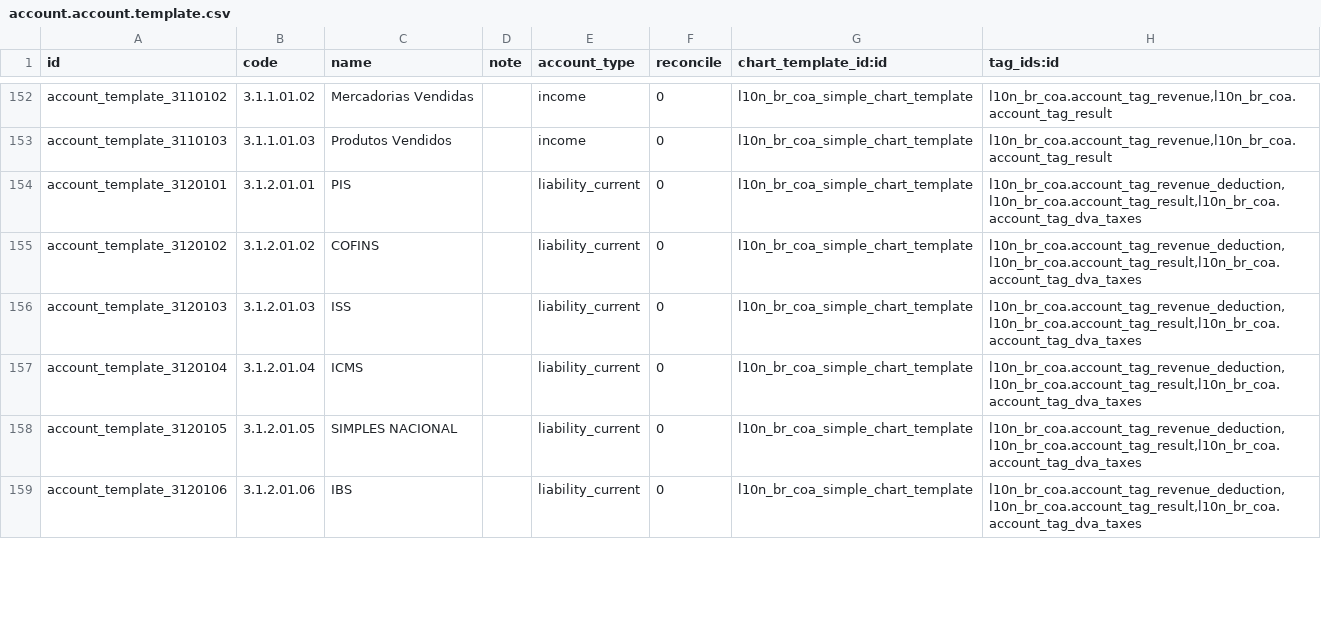
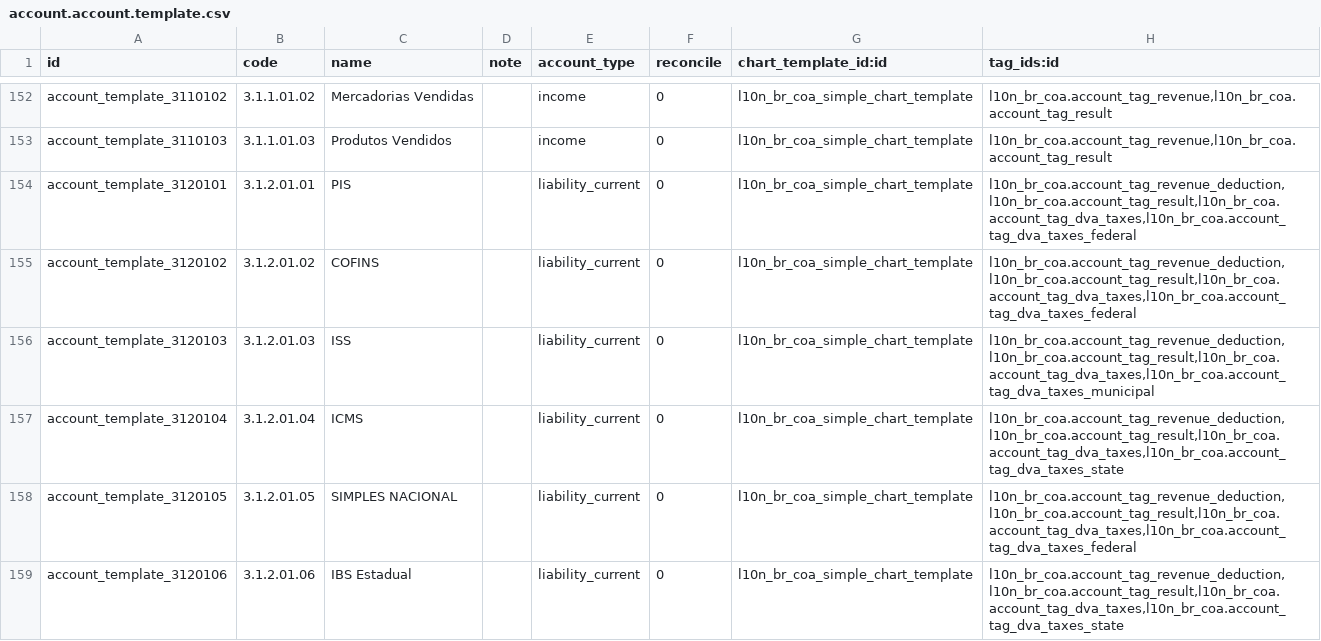
Before and after one commit to OCA/l10n-brazil, a CSV file: l10n_br_coa_simple/data/account.account.template.csv, drawn as a sheet; only a part is shown, gaps mark what is left out; the diff covers the shown part only.

```diff
--- a/l10n_br_coa_simple/data/account.account.template.csv
+++ b/l10n_br_coa_simple/data/account.account.template.csv
@@ -153,7 +153,7 @@ account_template_3110102,3.1.1.01.02,Mercadorias Vendidas,,income,0,l10n_br_coa_
 account_template_3110103,3.1.1.01.03,Produtos Vendidos,,income,0,l10n_br_coa_simple_chart_template,"l10n_br_coa.account_tag_revenue,l10n_br_coa.account_tag_result"
-account_template_3120101,3.1.2.01.01,PIS,,liability_current,0,l10n_br_coa_simple_chart_template,"l10n_br_coa.account_tag_revenue_deduction,l10n_br_coa.account_tag_result,l10n_br_coa.account_tag_dva_taxes"
-account_template_3120102,3.1.2.01.02,COFINS,,liability_current,0,l10n_br_coa_simple_chart_template,"l10n_br_coa.account_tag_revenue_deduction,l10n_br_coa.account_tag_result,l10n_br_coa.account_tag_dva_taxes"
-account_template_3120103,3.1.2.01.03,ISS,,liability_current,0,l10n_br_coa_simple_chart_template,"l10n_br_coa.account_tag_revenue_deduction,l10n_br_coa.account_tag_result,l10n_br_coa.account_tag_dva_taxes"
-account_template_3120104,3.1.2.01.04,ICMS,,liability_current,0,l10n_br_coa_simple_chart_template,"l10n_br_coa.account_tag_revenue_deduction,l10n_br_coa.account_tag_result,l10n_br_coa.account_tag_dva_taxes"
-account_template_3120105,3.1.2.01.05,SIMPLES NACIONAL,,liability_current,0,l10n_br_coa_simple_chart_template,"l10n_br_coa.account_tag_revenue_deduction,l10n_br_coa.account_tag_result,l10n_br_coa.account_tag_dva_taxes"
-account_template_3120106,3.1.2.01.06,IBS,,liability_current,0,l10n_br_coa_simple_chart_template,"l10n_br_coa.account_tag_revenue_deduction,l10n_br_coa.account_tag_result,l10n_br_coa.account_tag_dva_taxes"
+account_template_3120101,3.1.2.01.01,PIS,,liability_current,0,l10n_br_coa_simple_chart_template,"l10n_br_coa.account_tag_revenue_deduction,l10n_br_coa.account_tag_result,l10n_br_coa.account_tag_dva_taxes,l10n_br_coa.account_tag_dva_taxes_federal"
+account_template_3120102,3.1.2.01.02,COFINS,,liability_current,0,l10n_br_coa_simple_chart_template,"l10n_br_coa.account_tag_revenue_deduction,l10n_br_coa.account_tag_result,l10n_br_coa.account_tag_dva_taxes,l10n_br_coa.account_tag_dva_taxes_federal"
+account_template_3120103,3.1.2.01.03,ISS,,liability_current,0,l10n_br_coa_simple_chart_template,"l10n_br_coa.account_tag_revenue_deduction,l10n_br_coa.account_tag_result,l10n_br_coa.account_tag_dva_taxes,l10n_br_coa.account_tag_dva_taxes_municipal"
+account_template_3120104,3.1.2.01.04,ICMS,,liability_current,0,l10n_br_coa_simple_chart_template,"l10n_br_coa.account_tag_revenue_deduction,l10n_br_coa.account_tag_result,l10n_br_coa.account_tag_dva_taxes,l10n_br_coa.account_tag_dva_taxes_state"
+account_template_3120105,3.1.2.01.05,SIMPLES NACIONAL,,liability_current,0,l10n_br_coa_simple_chart_template,"l10n_br_coa.account_tag_revenue_deduction,l10n_br_coa.account_tag_result,l10n_br_coa.account_tag_dva_taxes,l10n_br_coa.account_tag_dva_taxes_federal"
+account_template_3120106,3.1.2.01.06,IBS Estadual,,liability_current,0,l10n_br_coa_simple_chart_template,"l10n_br_coa.account_tag_revenue_deduction,l10n_br_coa.account_tag_result,l10n_br_coa.account_tag_dva_taxes,l10n_br_coa.account_tag_dva_taxes_state"
```
Also changed, not shown: 1 added row and 17 edited cells elsewhere in this file.
